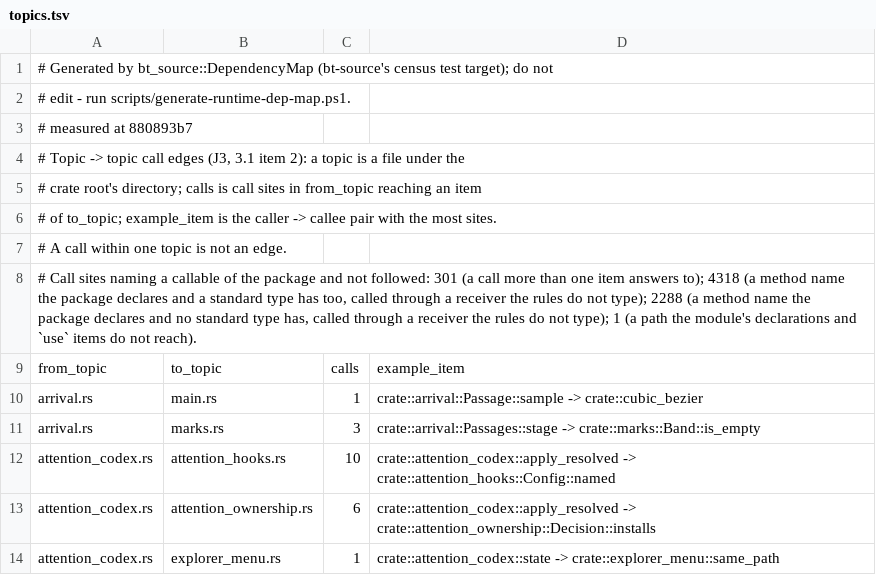
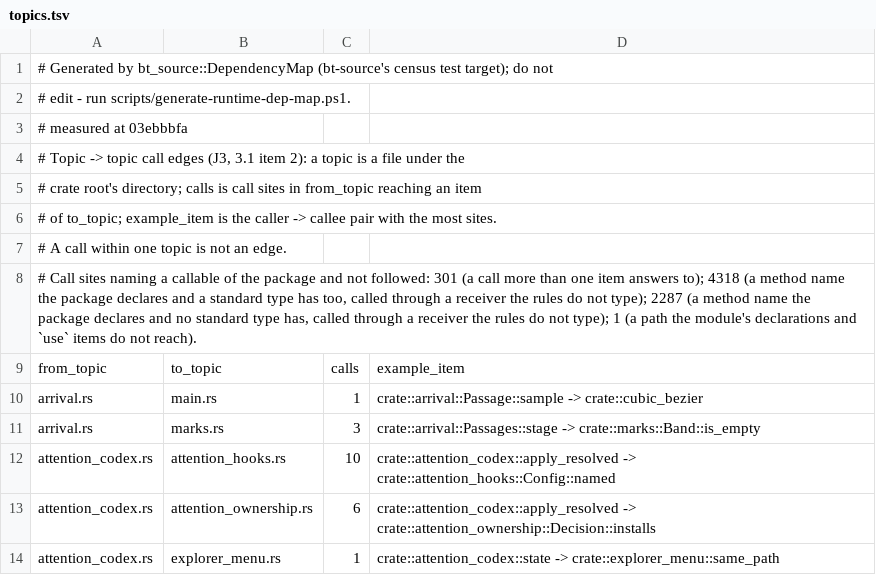
Before and after one commit to lulu-loopp/folio-terminal, a TSV file: docs/plans/design/runtime-dep-map/topics.tsv, drawn as a sheet; only a part is shown.

```diff
--- a/docs/plans/design/runtime-dep-map/topics.tsv
+++ b/docs/plans/design/runtime-dep-map/topics.tsv
@@ -2,3 +2,3 @@
 # edit - run scripts/generate-runtime-dep-map.ps1.
-# measured at 880893b7
+# measured at 03ebbbfa
 # Topic -> topic call edges (J3, 3.1 item 2): a topic is a file under the
@@ -7,3 +7,3 @@
 # A call within one topic is not an edge.
-# Call sites naming a callable of the package and not followed: 301 (a call more than one item answers to); 4318 (a method name the package declares and a standard type has too, called through a receiver the rules do not type); 2288 (a method name the package declares and no standard type has, called through a receiver the rules do not type); 1 (a path the module's declarations and `use` items do not reach).
+# Call sites naming a callable of the package and not followed: 301 (a call more than one item answers to); 4318 (a method name the package declares and a standard type has too, called through a receiver the rules do not type); 2287 (a method name the package declares and no standard type has, called through a receiver the rules do not type); 1 (a path the module's declarations and `use` items do not reach).
 from_topic	to_topic	calls	example_item
```
Also changed, not shown: docs/plans/design/runtime-dep-map/doors.tsv, docs/plans/design/runtime-dep-map/fields.tsv, 2 other files.
